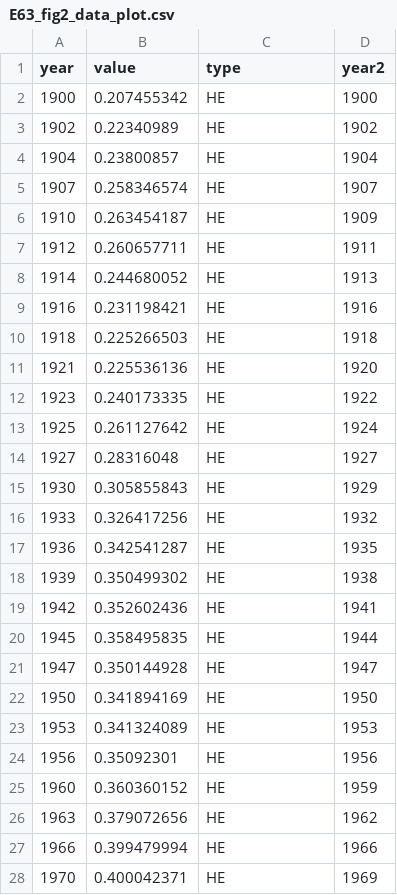
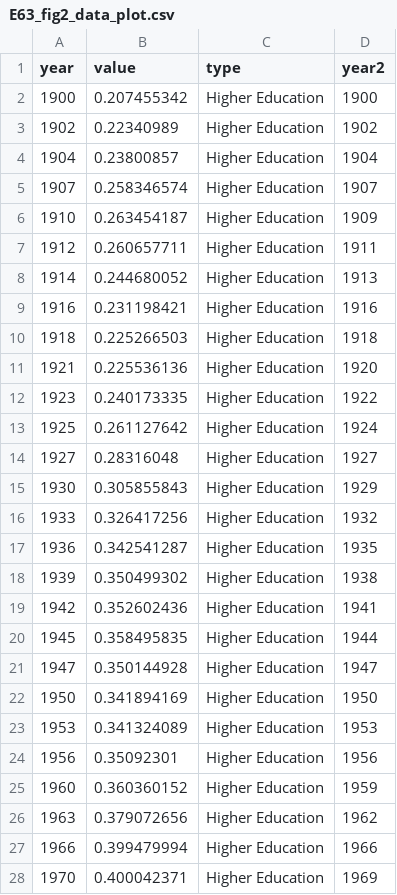
Before and after one commit to hcantekin/hcantekin.github.io, a CSV file: E63_fig2_data_plot.csv, drawn as a sheet; only a part is shown; the diff covers the shown part only.

Commit message:
Add files via upload

```diff
--- a/E63_fig2_data_plot.csv
+++ b/E63_fig2_data_plot.csv
@@ -1,28 +1,28 @@
 year,value,type,year2
-1900,0.207455342,HE,1900
-1902,0.22340989,HE,1902
-1904,0.23800857,HE,1904
-1907,0.258346574,HE,1907
-1910,0.263454187,HE,1909
-1912,0.260657711,HE,1911
-1914,0.244680052,HE,1913
-1916,0.231198421,HE,1916
-1918,0.225266503,HE,1918
-1921,0.225536136,HE,1920
-1923,0.240173335,HE,1922
-1925,0.261127642,HE,1924
-1927,0.28316048,HE,1927
-1930,0.305855843,HE,1929
-1933,0.326417256,HE,1932
-1936,0.342541287,HE,1935
-1939,0.350499302,HE,1938
-1942,0.352602436,HE,1941
-1945,0.358495835,HE,1944
-1947,0.350144928,HE,1947
-1950,0.341894169,HE,1950
-1953,0.341324089,HE,1953
-1956,0.35092301,HE,1956
-1960,0.360360152,HE,1959
-1963,0.379072656,HE,1962
-1966,0.399479994,HE,1966
-1970,0.400042371,HE,1969
+1900,0.207455342,Higher Education,1900
+1902,0.22340989,Higher Education,1902
+1904,0.23800857,Higher Education,1904
+1907,0.258346574,Higher Education,1907
+1910,0.263454187,Higher Education,1909
+1912,0.260657711,Higher Education,1911
+1914,0.244680052,Higher Education,1913
+1916,0.231198421,Higher Education,1916
+1918,0.225266503,Higher Education,1918
+1921,0.225536136,Higher Education,1920
+1923,0.240173335,Higher Education,1922
+1925,0.261127642,Higher Education,1924
+1927,0.28316048,Higher Education,1927
+1930,0.305855843,Higher Education,1929
+1933,0.326417256,Higher Education,1932
+1936,0.342541287,Higher Education,1935
+1939,0.350499302,Higher Education,1938
+1942,0.352602436,Higher Education,1941
+1945,0.358495835,Higher Education,1944
+1947,0.350144928,Higher Education,1947
+1950,0.341894169,Higher Education,1950
+1953,0.341324089,Higher Education,1953
+1956,0.35092301,Higher Education,1956
+1960,0.360360152,Higher Education,1959
+1963,0.379072656,Higher Education,1962
+1966,0.399479994,Higher Education,1966
+1970,0.400042371,Higher Education,1969
```
Also changed, not shown: 16 edited cells elsewhere in this file.
